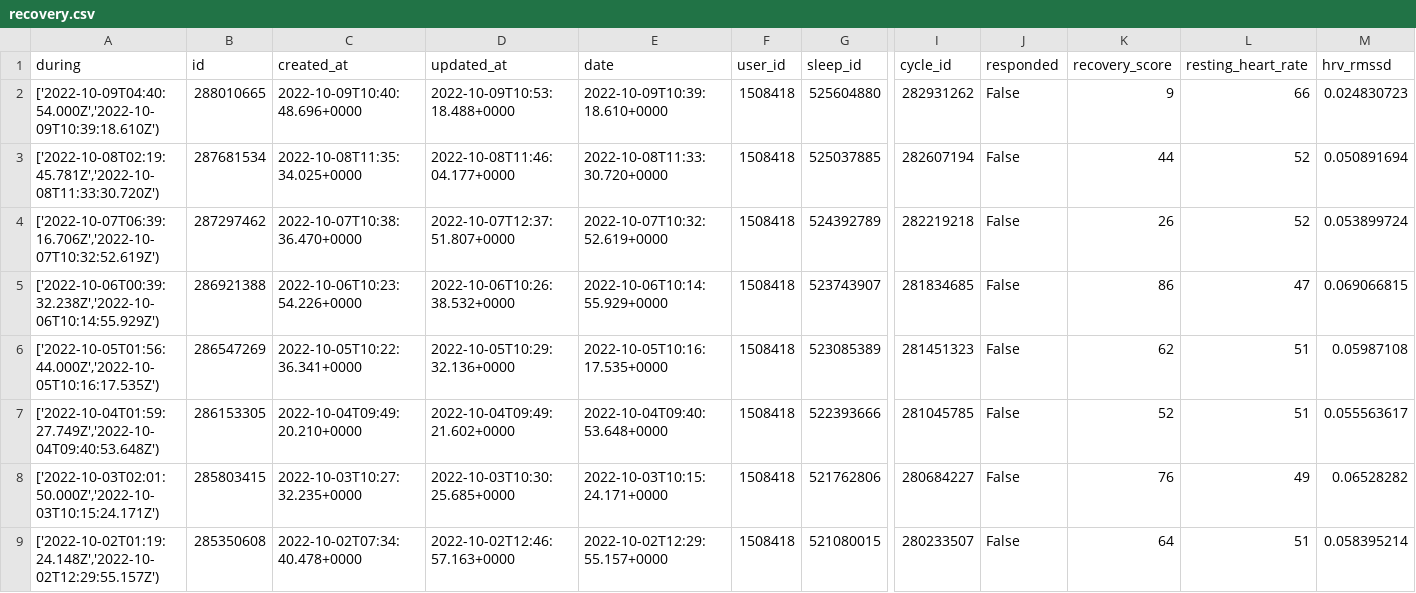
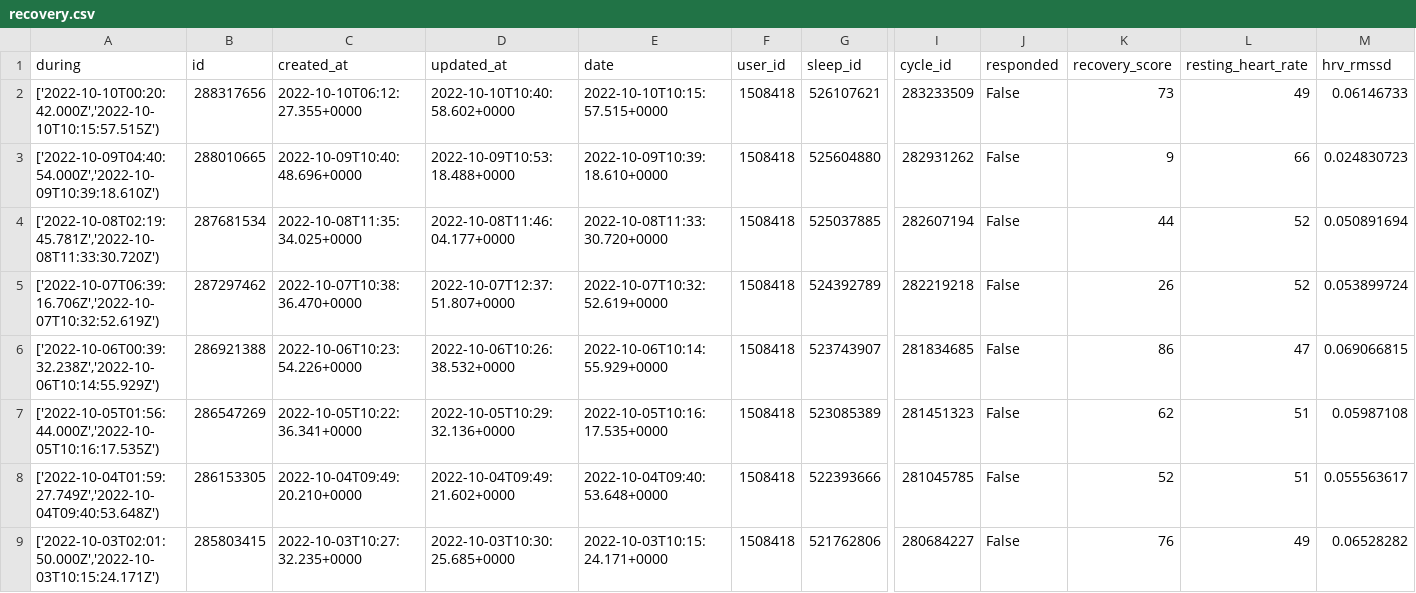
Before and after one commit to jrozra200/jakes_health_kit, a CSV file: data/recovery.csv, drawn as a sheet; only a part is shown, gaps mark what is left out; the shorter side is filled out with more unchanged rows; rows hold the shown columns only; the diff names each change by its address in the sheet, - before the commit and + after, or states it on an @@ line.

```diff
--- a/data/recovery.csv
+++ b/data/recovery.csv
+row 2: ['2022-10-10T00:20:42.000Z','2022-10-10T10:15:57.515Z') | 288317656 | 2022-10-10T06:12:27.355+0000 | 2022-10-10T10:40:58.602+0000 | 2022-10-10T10:15:57.515+0000 | 1508418 | 526107621 | 283233509 | False | 73 | 49 | 0.06146733
```
Also changed, not shown: data/cycles.csv, data/sleeps.csv, 3 other files.
